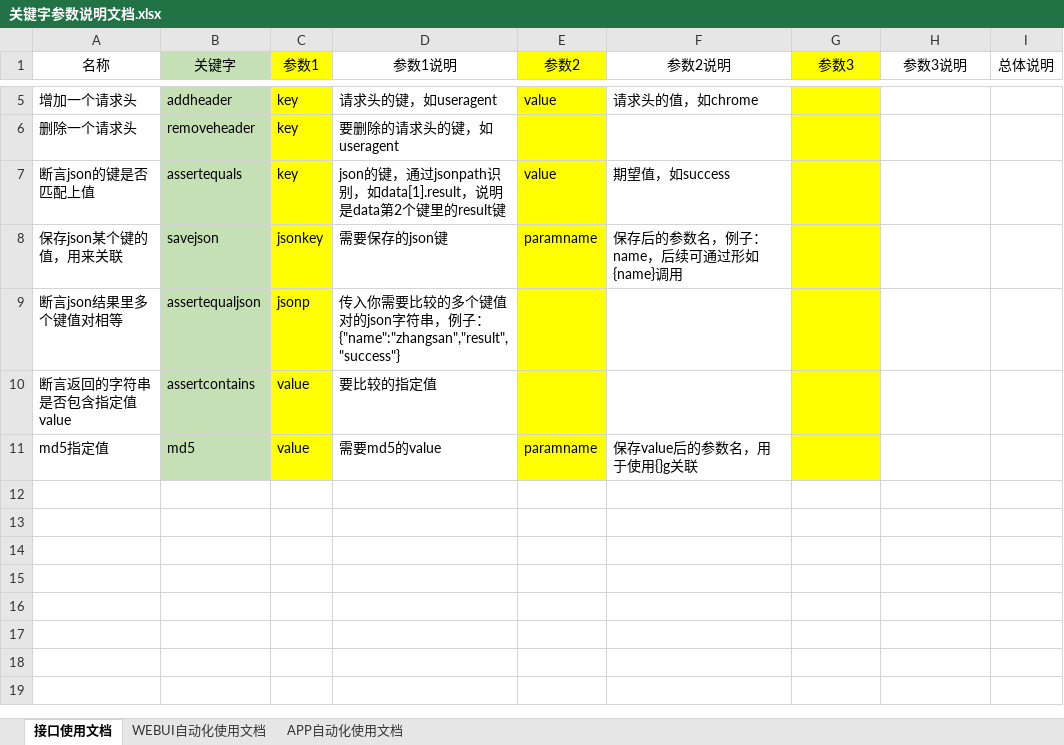
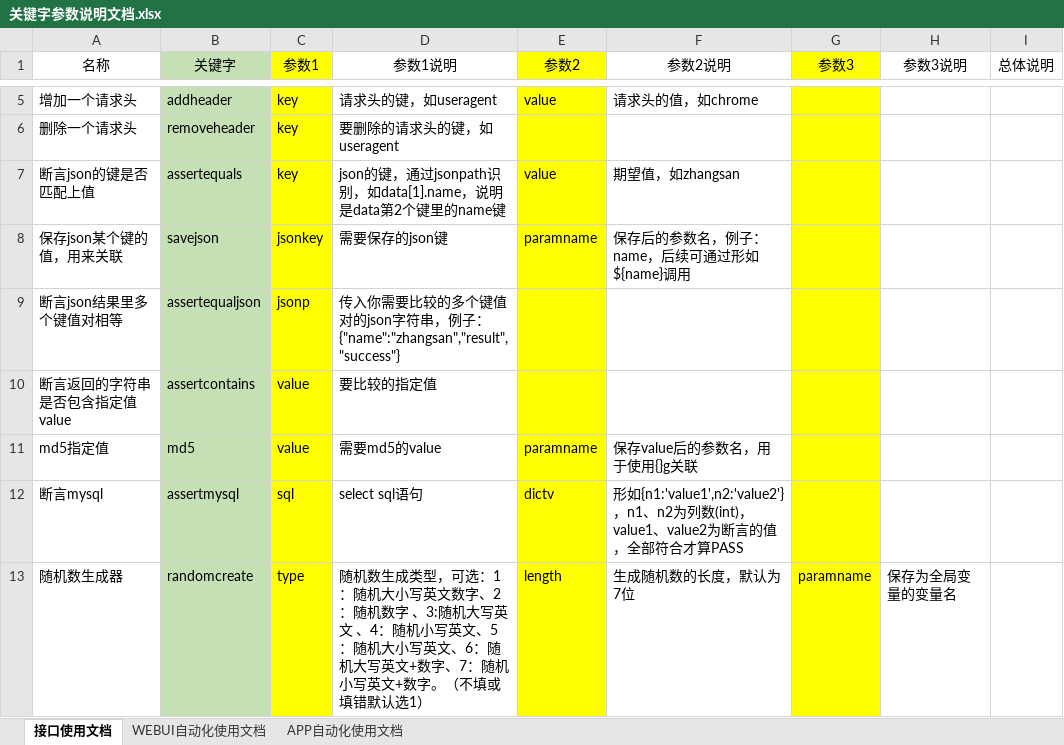
Before and after one commit to LeeWJ97/LeeAutoTest, an Excel workbook: 关键字参数说明文档.xlsx, sheet 接口使用文档, drawn as a sheet; only a part is shown, gaps mark what is left out; values as stored, in another font and other column widths than the file's, no borders; the diff names each change by its address in the sheet, - before the commit and + after, or states it on an @@ line.

```diff
--- a/关键字参数说明文档.xlsx (sheet 接口使用文档)
+++ b/关键字参数说明文档.xlsx (sheet 接口使用文档)
-D7 (参数1说明): …识别，如data[1].result，说明是data第2个键里的result键
+D7 (参数1说明): …识别，如data[1].name，说明是data第2个键里的name键
-F7 (参数2说明): 期望值，如success
+F7 (参数2说明): 期望值，如zhangsan
-F8 (参数2说明): 保存后的参数名，例子：name，后续可通过形如{name}调用
+F8 (参数2说明): 保存后的参数名，例子：name，后续可通过形如${name}调用
+row 12: 断言mysql | assertmysql | sql | select sql语句 | dictv | 形如{n1:'value1',n2:'value2'}，n1、n2为列数(int)，value1、value2为断言的值，全部符合才算PASS
+row 13: 随机数生成器 | randomcreate | type | 随机数生成类型，可选：1：随机大小写英文数字、2：随机数字 、3:随机大写英文 、4：随机小写英文、5：随机大小写英文、6：随机大写英文+数字、7：随机小写英文+数字。（不填或填错默认选1） | length | 生成随机数的长度，默认为7位 | paramname | 保存为全局变量的变量名
```
Also changed, not shown: sheet WEBUI自动化使用文档, sheet APP自动化使用文档, 2 other files.
